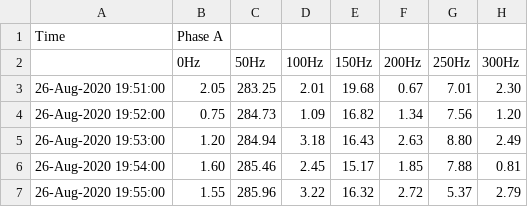
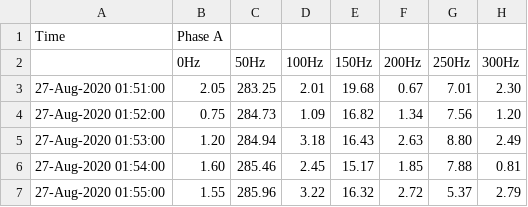
Before and after one commit to shuvangkar/Binary-to-CSV-App, a CSV file: Sample Data/fft_08-26-2020T19-00-00.csv, drawn as a sheet; only a part is shown; the diff names each change by its address in the sheet, - before the commit and + after, or states it on an @@ line.

```diff
--- a/Sample Data/fft_08-26-2020T19-00-00.csv
+++ b/Sample Data/fft_08-26-2020T19-00-00.csv
-A3: 26-Aug-2020 19:51:00
+A3: 27-Aug-2020 01:51:00
-A4: 26-Aug-2020 19:52:00
+A4: 27-Aug-2020 01:52:00
-A5: 26-Aug-2020 19:53:00
+A5: 27-Aug-2020 01:53:00
-A6: 26-Aug-2020 19:54:00
+A6: 27-Aug-2020 01:54:00
-A7: 26-Aug-2020 19:55:00
+A7: 27-Aug-2020 01:55:00
```
Also changed, not shown: 2 other files.
